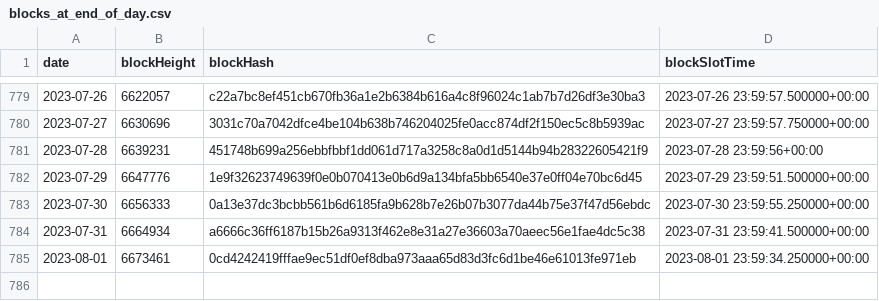
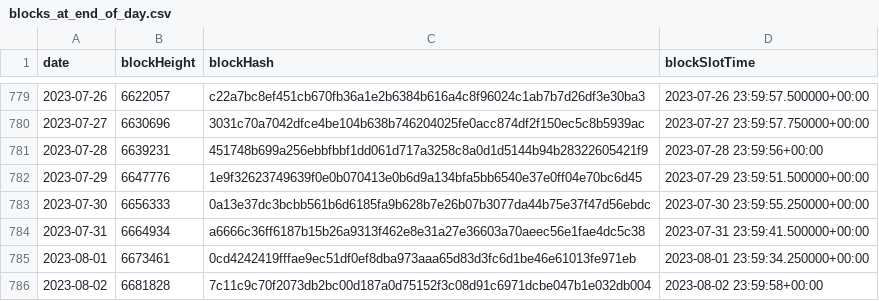
Before and after one commit to sderuiter/concordium-network-statistics, a CSV file: blocks_at_end_of_day.csv, drawn as a sheet; only a part is shown, gaps mark what is left out.

```diff
--- a/blocks_at_end_of_day.csv
+++ b/blocks_at_end_of_day.csv
@@ -785 +785,2 @@ date,blockHeight,blockHash,blockSlotTime
 2023-08-01,6673461,0cd4242419fffae9ec51df0ef8dba973aaa65d83d3fc6d1be46e61013fe971eb,2023-08-01 23:59:34.250000+00:00
+2023-08-02,6681828,7c11c9c70f2073db2bc00d187a0d75152f3c08d91c6971dcbe047b1e032db004,2023-08-02 23:59:58+00:00
```
Also changed, not shown: network-ccd-classified-pools.csv, network-ccd-classified.csv, 27 other files.
